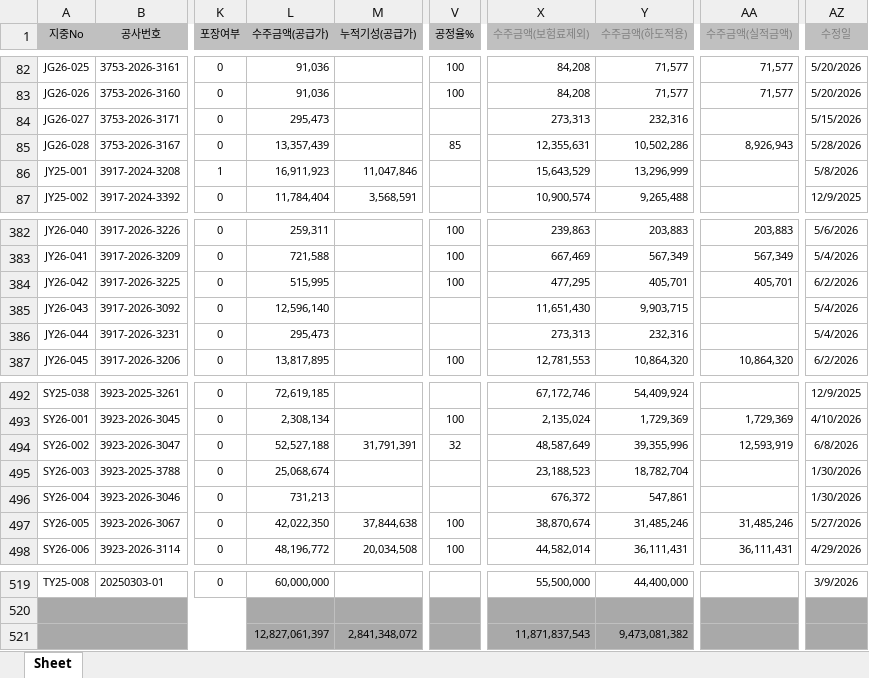
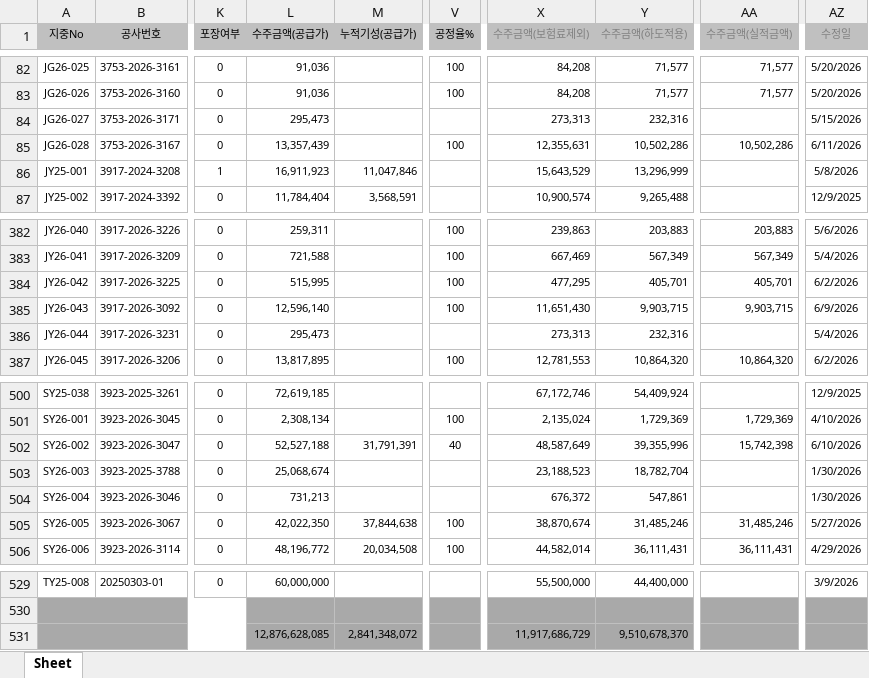
Before and after one commit to sunghyun123/yjs_ERP, an Excel workbook: 수주대장조회.xlsx, sheet Sheet, drawn as a sheet; only a part is shown, gaps mark what is left out; values as stored, in another font and other column widths than the file's, no borders; addresses are those after the commit; the diff covers the shown part only; the diff names each change by its address in the sheet, - before the commit and + after, or states it on an @@ line.

```diff
--- a/수주대장조회.xlsx (sheet Sheet)
+++ b/수주대장조회.xlsx (sheet Sheet)
-V85 (공정율%): 85
+V85 (공정율%): 100
-AA85 (수주금액(실적금액)): 8,926,943
+AA85 (수주금액(실적금액)): 10,502,286
-AZ85 (수정일): 5/28/2026
+AZ85 (수정일): 6/11/2026
-V385 (공정율%): (empty)
+V385 (공정율%): 100
-AA385 (수주금액(실적금액)): (empty)
+AA385 (수주금액(실적금액)): 9,903,715
-AZ385 (수정일): 5/4/2026
+AZ385 (수정일): 6/9/2026
-V502 (공정율%): 32
+V502 (공정율%): 40
-AA502 (수주금액(실적금액)): 12,593,919
+AA502 (수주금액(실적금액)): 15,742,398
-AZ502 (수정일): 6/8/2026
+AZ502 (수정일): 6/10/2026
-L531 (수주금액(공급가)): 12,827,061,397
+L531 (수주금액(공급가)): 12,876,628,085
-X531 (수주금액(보험료제외)): 11,871,837,543
+X531 (수주금액(보험료제외)): 11,917,686,729
-Y531 (수주금액(하도적용)): 9,473,081,382
+Y531 (수주금액(하도적용)): 9,510,678,370
```
Also changed, not shown: 10 added rows and 10 edited cells elsewhere in this sheet, 공사현황.xlsx, 매출손익현황.xlsx, 4 other files.
